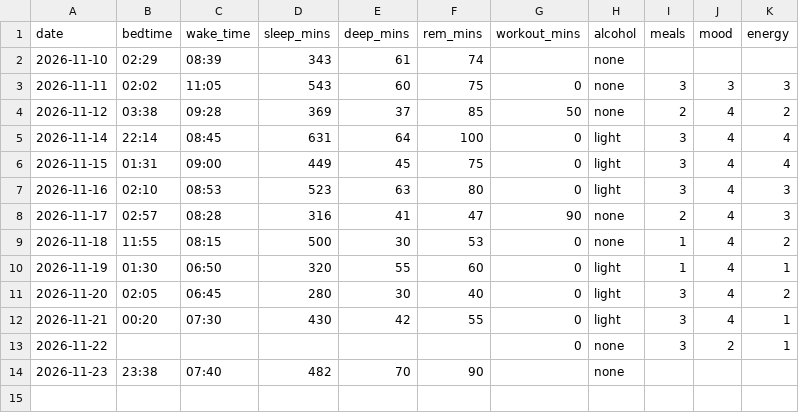
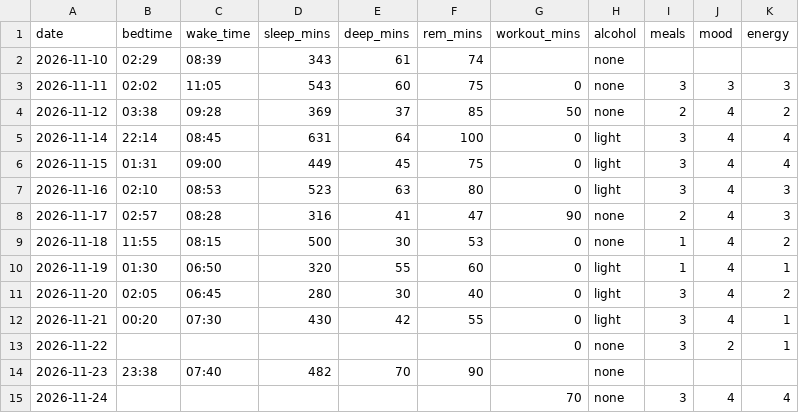
Before and after one commit to lotrasman/DCPproject, a CSV file: data/my_data.csv, drawn as a sheet.

Commit message:
Data: 2026-11-24 day

```diff
--- a/data/my_data.csv
+++ b/data/my_data.csv
@@ -14 +14,2 @@ date,bedtime,wake_time,sleep_mins,deep_mins,rem_mins,workout_mins,alcohol,meals,
 2026-11-23,23:38,07:40,482,70,90,,none,,,
+2026-11-24,,,,,,70,none,3,4,4
```
